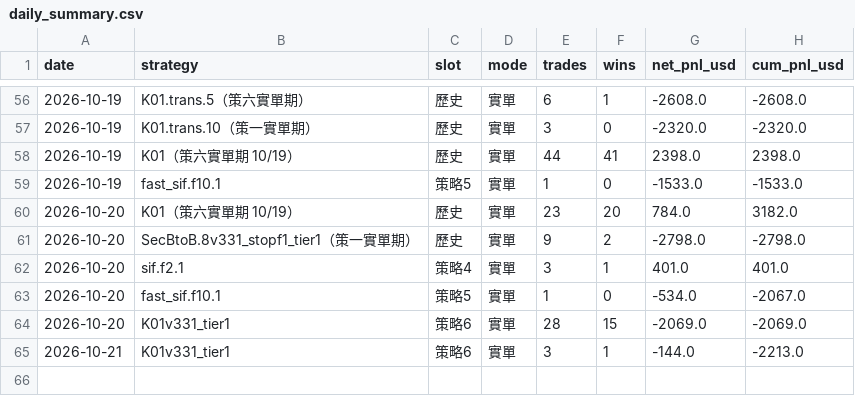
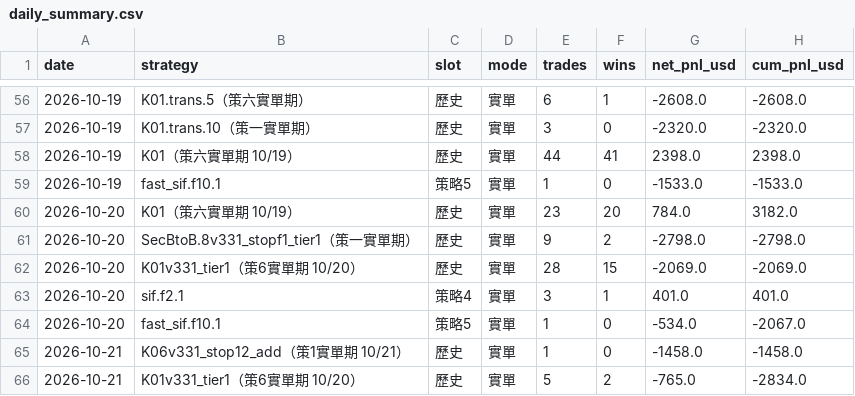
Before and after one commit to charleschen1413-hub/dash-cb3ebf94afa0, a CSV file: daily_summary.csv, drawn as a sheet; only a part is shown, gaps mark what is left out; removed rows and columns are numbered as before the commit, all else as after; the diff names each change by its address in the sheet, - before the commit and + after, or states it on an @@ line.

```diff
--- a/daily_summary.csv
+++ b/daily_summary.csv
+row 62: 2026-10-20 | K01v331_tier1（策6實單期 10/20） | 歷史 | 實單 | 28 | 15 | -2069.0 | -2069.0
-row 64: 2026-10-20 | K01v331_tier1 | 策略6 | 實單 | 28 | 15 | -2069.0 | -2069.0
-row 65: 2026-10-21 | K01v331_tier1 | 策略6 | 實單 | 3 | 1 | -144.0 | -2213.0
+row 65: 2026-10-21 | K06v331_stop12_add（策1實單期 10/21） | 歷史 | 實單 | 1 | 0 | -1458.0 | -1458.0
+row 66: 2026-10-21 | K01v331_tier1（策6實單期 10/20） | 歷史 | 實單 | 5 | 2 | -765.0 | -2834.0
```
Also changed, not shown: 6 other files.
